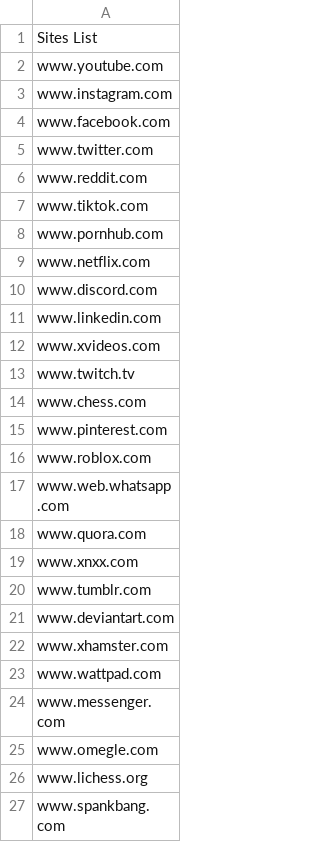
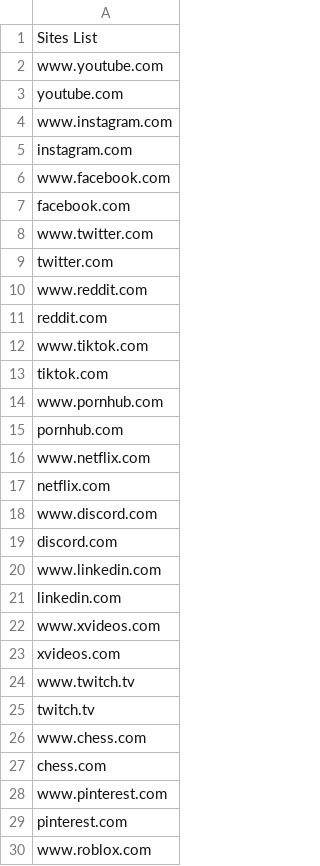
Before and after one commit to Hopeudoka/cse111, a CSV file: blocked_sites.csv, drawn as a sheet; only a part is shown; the shorter side is filled out with more unchanged rows; the diff covers the shown part only.

```diff
--- a/blocked_sites.csv
+++ b/blocked_sites.csv
@@ -2,15 +2,29 @@ Sites List
 www.youtube.com
+youtube.com
 www.instagram.com
+instagram.com
 www.facebook.com
+facebook.com
 www.twitter.com
+twitter.com
 www.reddit.com
+reddit.com
 www.tiktok.com
+tiktok.com
 www.pornhub.com
+pornhub.com
 www.netflix.com
+netflix.com
 www.discord.com
+discord.com
 www.linkedin.com
+linkedin.com
 www.xvideos.com
+xvideos.com
 www.twitch.tv
+twitch.tv
 www.chess.com
+chess.com
 www.pinterest.com
+pinterest.com
 www.roblox.com
```
Also changed, not shown: 86 added rows elsewhere in this file, 3 other files.
